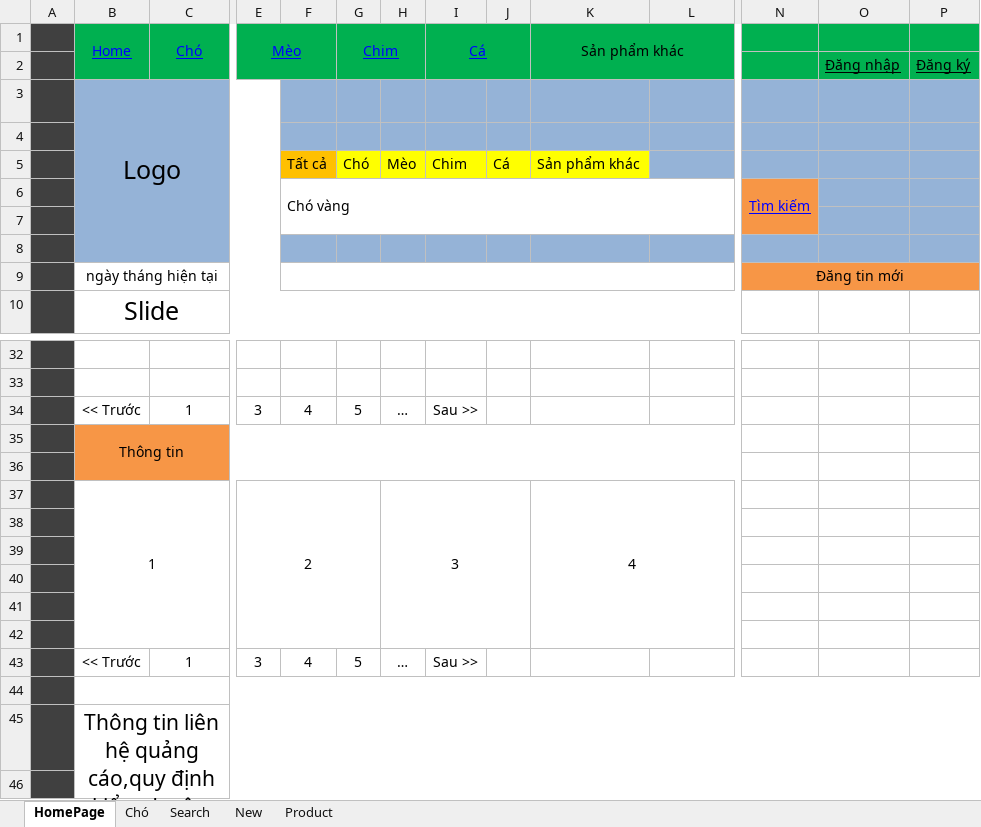
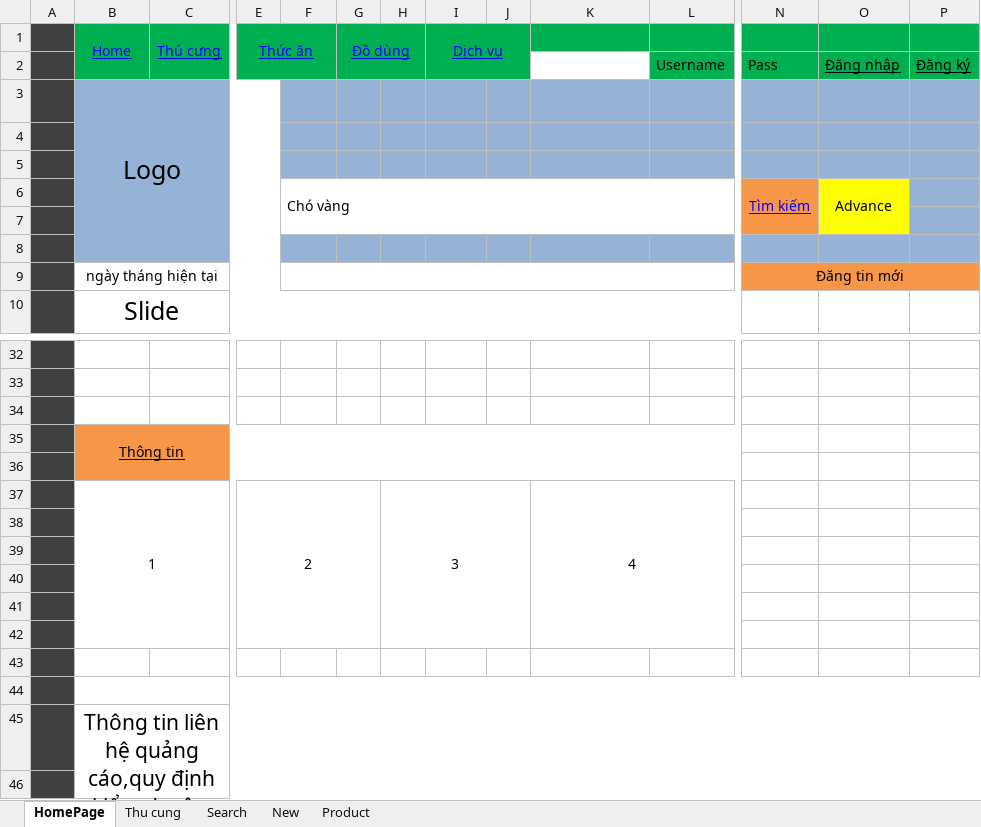
Before and after one commit to tovanquan/cd4e9378-ae77-4884-b2b6-006bab7d1360, an Excel workbook: Document/Spec/User Requirement/Quan-Linh/Main.xlsx, sheet HomePage, drawn as a sheet; only a part is shown, gaps mark what is left out; long unchanged cells end in …; values as stored, in another font and other column widths than the file's, no borders; removed rows and columns are numbered as before the commit, all else as after; rows hold the shown columns only; the diff names each change by its address in the sheet, - before the commit and + after, or states it on an @@ line.

```diff
--- a/Document/Spec/User Requirement/Quan-Linh/Main.xlsx (sheet HomePage)
+++ b/Document/Spec/User Requirement/Quan-Linh/Main.xlsx (sheet HomePage)
-sheet tab: Chó
+sheet tab: Thu cung
-row 1:  | Home | Chó | Mèo |  | Chim |  | Cá |  | Sản phẩm khác
-row 2:  |  |  |  |  |  |  |  |  |  |  |  | Đăng nhập | Đăng ký
+row 1:  | Home | Thú cưng | Thức ăn |  | Đồ dùng |  | Dịch vụ
+row 2:  |  |  |  |  |  |  |  |  |  | Username | Pass | Đăng nhập | Đăng ký
-row 5:  |  |  |  | Tất cả | Chó | Mèo | Chim | Cá | Sản phẩm khác
+row 5: (empty)
-F5 fill: #FFC000
+F5 fill: #95B3D7
-G5:K5 fill: #FFFF00
+G5:K5 fill: #95B3D7
-O6: (empty)
+O6: Advance
-O6:O7 fill: #95B3D7
+O6:O7 fill: #FFFF00
+O6:O7 merged
-row 34:  | << Trước | 1 | 3 | 4 | 5 | … | Sau >>
+row 34: (empty)
-B35 underline: off
+B35 underline: on
-row 43:  | << Trước | 1 | 3 | 4 | 5 | … | Sau >>
+row 43: (empty)
```
Also changed, not shown: sheet Thu cung, 1 other file.
